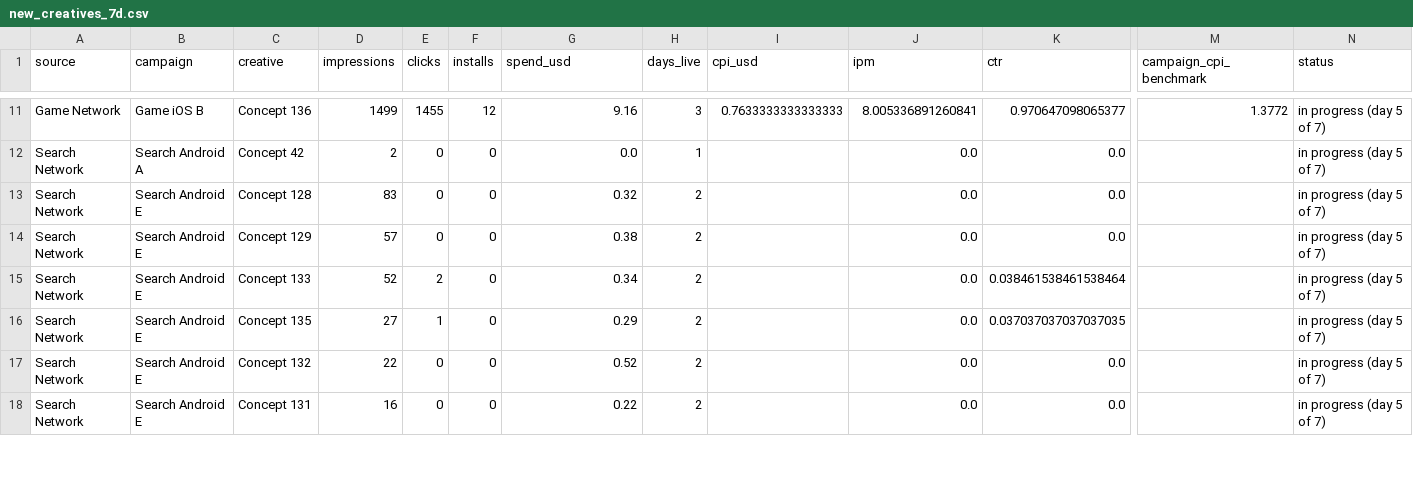
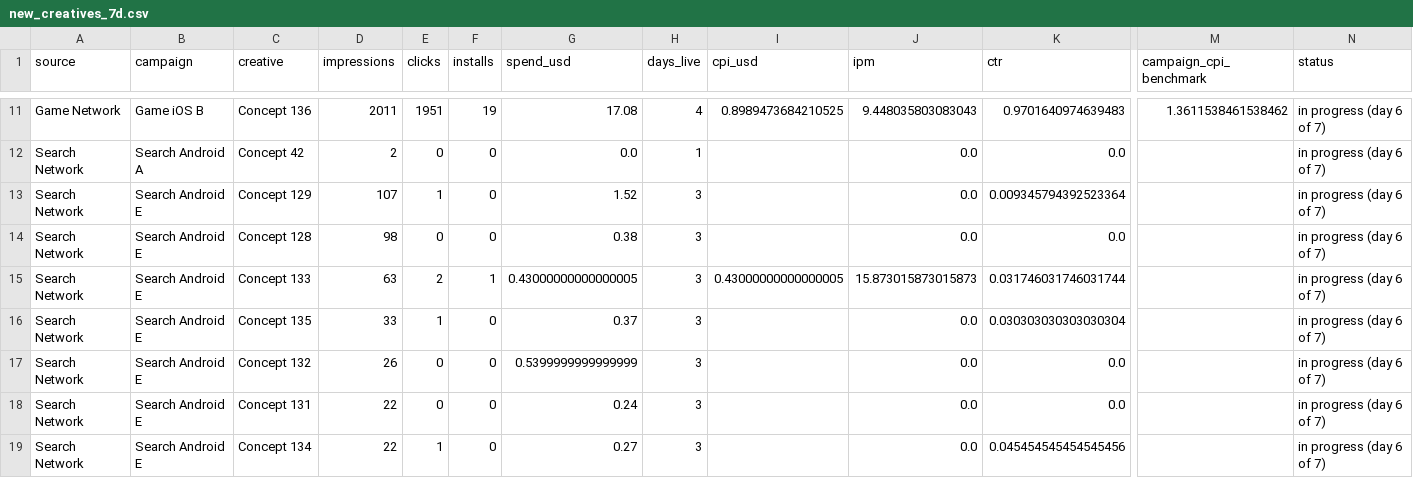
Before and after one commit to Nirmitk1311/Mobile_Game_Marketing_Analytics_Portfolio, a CSV file: outputs/weekly/2025-10-08/new_creatives_7d.csv, drawn as a sheet; only a part is shown, gaps mark what is left out; removed rows and columns are numbered as before the commit, all else as after; rows hold the shown columns only; the diff covers the shown part only; the diff names each change by its address in the sheet, - before the commit and + after, or states it on an @@ line.

```diff
--- a/outputs/weekly/2025-10-08/new_creatives_7d.csv
+++ b/outputs/weekly/2025-10-08/new_creatives_7d.csv
-D11 (impressions): 1499
+D11 (impressions): 2011
-E11 (clicks): 1455
+E11 (clicks): 1951
-F11 (installs): 12
+F11 (installs): 19
-G11 (spend_usd): 9.16
+G11 (spend_usd): 17.08
-H11 (days_live): 3
+H11 (days_live): 4
-I11 (cpi_usd): 0.7633333333333333
+I11 (cpi_usd): 0.8989473684210525
-J11 (ipm): 8.005336891260841
+J11 (ipm): 9.448035803083043
-K11 (ctr): 0.970647098065377
+K11 (ctr): 0.9701640974639483
-M11 (campaign_cpi_benchmark): 1.3772
+M11 (campaign_cpi_benchmark): 1.3611538461538462
-N11:N12 (status): in progress (day 5 of 7)
+N11:N12 (status): in progress (day 6 of 7)
+row 13: Search Network | Search Android E | Concept 129 | 107 | 1 | 0 | 1.52 | 3 |  | 0.0 | 0.009345794392523364 |  | in progress (day 6 of 7)
-D14 (impressions): 83
+D14 (impressions): 98
-G14 (spend_usd): 0.32
+G14 (spend_usd): 0.38
-H14 (days_live): 2
+H14 (days_live): 3
-N14 (status): in progress (day 5 of 7)
+N14 (status): in progress (day 6 of 7)
-row 14: Search Network | Search Android E | Concept 129 | 57 | 0 | 0 | 0.38 | 2 |  | 0.0 | 0.0 |  | in progress (day 5 of 7)
-D15 (impressions): 52
+D15 (impressions): 63
-F15 (installs): 0
+F15 (installs): 1
-G15 (spend_usd): 0.34
+G15 (spend_usd): 0.43000000000000005
-H15:H18 (days_live): 2
+H15:H18 (days_live): 3
-I15 (cpi_usd): (empty)
+I15 (cpi_usd): 0.43000000000000005
-J15 (ipm): 0.0
+J15 (ipm): 15.873015873015873
-K15 (ctr): 0.038461538461538464
+K15 (ctr): 0.031746031746031744
-N15:N18 (status): in progress (day 5 of 7)
+N15:N18 (status): in progress (day 6 of 7)
-D16 (impressions): 27
+D16 (impressions): 33
-G16 (spend_usd): 0.29
+G16 (spend_usd): 0.37
-K16 (ctr): 0.037037037037037035
+K16 (ctr): 0.030303030303030304
-D17 (impressions): 22
+D17 (impressions): 26
-G17 (spend_usd): 0.52
+G17 (spend_usd): 0.5399999999999999
-D18 (impressions): 16
+D18 (impressions): 22
-G18 (spend_usd): 0.22
+G18 (spend_usd): 0.24
+row 19: Search Network | Search Android E | Concept 134 | 22 | 1 | 0 | 0.27 | 3 |  | 0.0 | 0.045454545454545456 |  | in progress (day 6 of 7)
```
Also changed, not shown: 1 removed row and 94 edited cells elsewhere in this file, data/synthetic/campaign_daily_2025-10.csv, data/synthetic/creative_daily_2025-10.csv, 21 other files.
